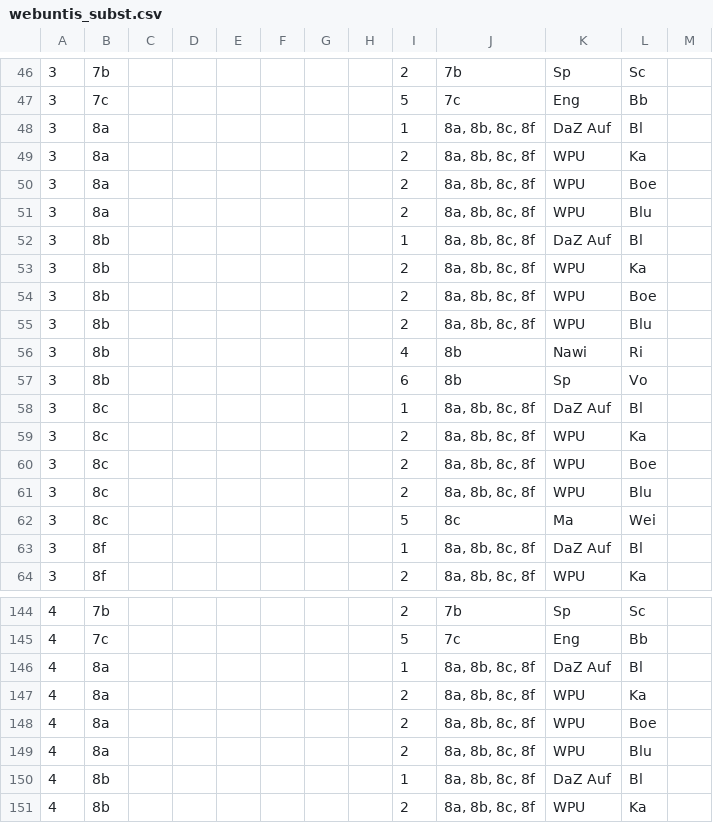
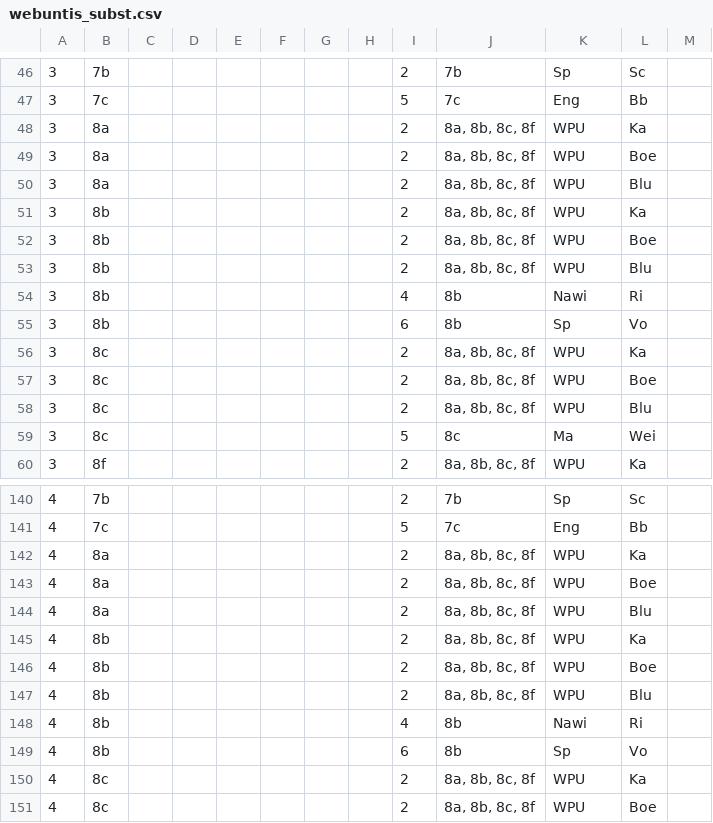
Before and after one commit to iluvatar80/untis-monitor, a CSV file: docs/webuntis_subst.csv, drawn as a sheet; only a part is shown, gaps mark what is left out; the shorter side is filled out with more unchanged rows; the diff covers the shown part only; the diff names each change by its address in the sheet, - before the commit and + after, or states it on an @@ line.

```diff
--- a/docs/webuntis_subst.csv
+++ b/docs/webuntis_subst.csv
-row 48: 3 | 8a |  |  |  |  |  |  | 1 | 8a, 8b, 8c, 8f | DaZ Auf | Bl
-row 52: 3 | 8b |  |  |  |  |  |  | 1 | 8a, 8b, 8c, 8f | DaZ Auf | Bl
-row 58: 3 | 8c |  |  |  |  |  |  | 1 | 8a, 8b, 8c, 8f | DaZ Auf | Bl
-row 63: 3 | 8f |  |  |  |  |  |  | 1 | 8a, 8b, 8c, 8f | DaZ Auf | Bl
-row 146: 4 | 8a |  |  |  |  |  |  | 1 | 8a, 8b, 8c, 8f | DaZ Auf | Bl
-row 150: 4 | 8b |  |  |  |  |  |  | 1 | 8a, 8b, 8c, 8f | DaZ Auf | Bl
```
Also changed, not shown: 10 removed rows elsewhere in this file, docs/untis_subst_normalized.csv, 7 other files.
